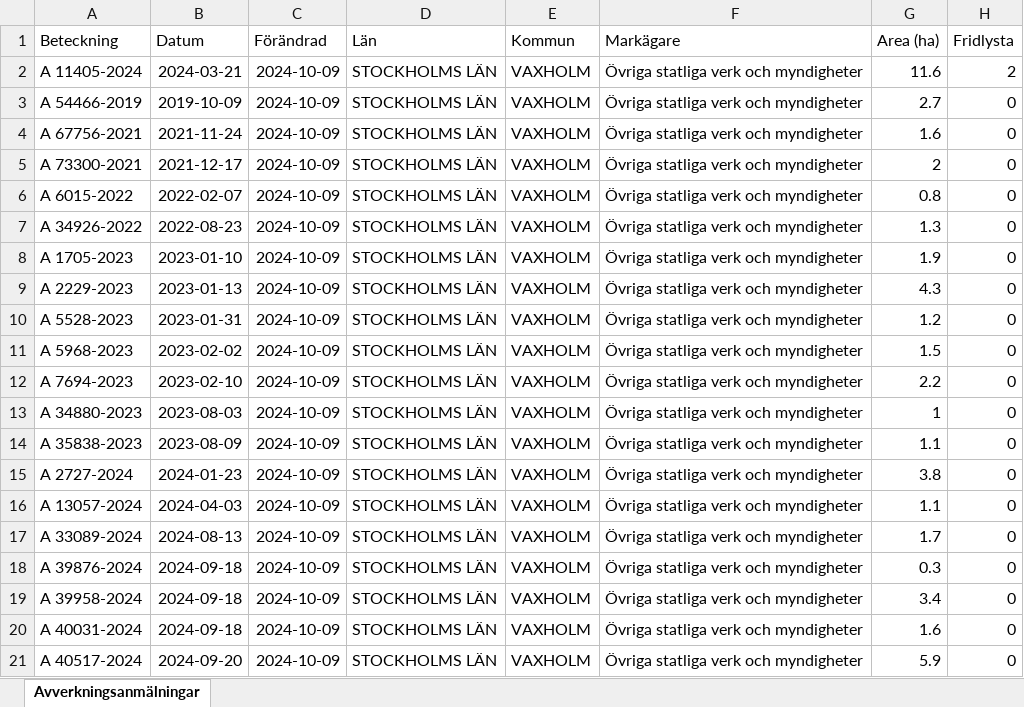
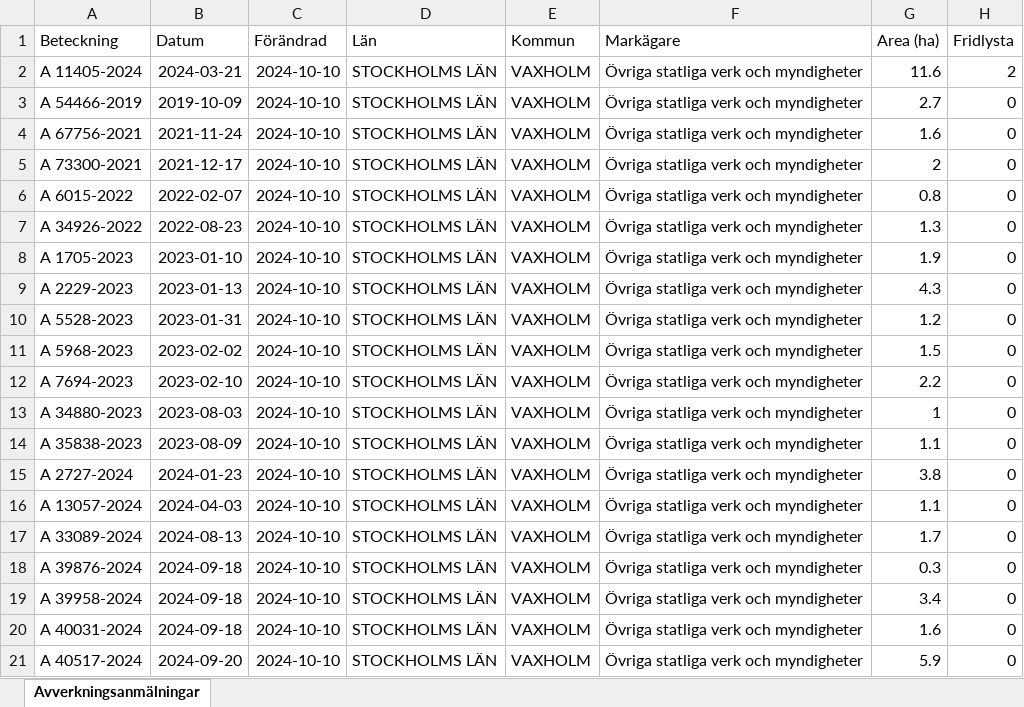
Before and after one commit to klasma/Logging_0187, an Excel workbook: Översikt VAXHOLM.xlsx, sheet Avverkningsanmälningar, drawn as a sheet; only a part is shown; values as stored, in another font and other column widths than the file's, no borders; the diff names each change by its address in the sheet, - before the commit and + after, or states it on an @@ line.

```diff
--- a/Översikt VAXHOLM.xlsx (sheet Avverkningsanmälningar)
+++ b/Översikt VAXHOLM.xlsx (sheet Avverkningsanmälningar)
-C2:C21 (Förändrad): 2024-10-09
+C2:C21 (Förändrad): 2024-10-10
```
Also changed, not shown: artfynd/A 11405-2024 artfynd.xlsx, 5 other files.
